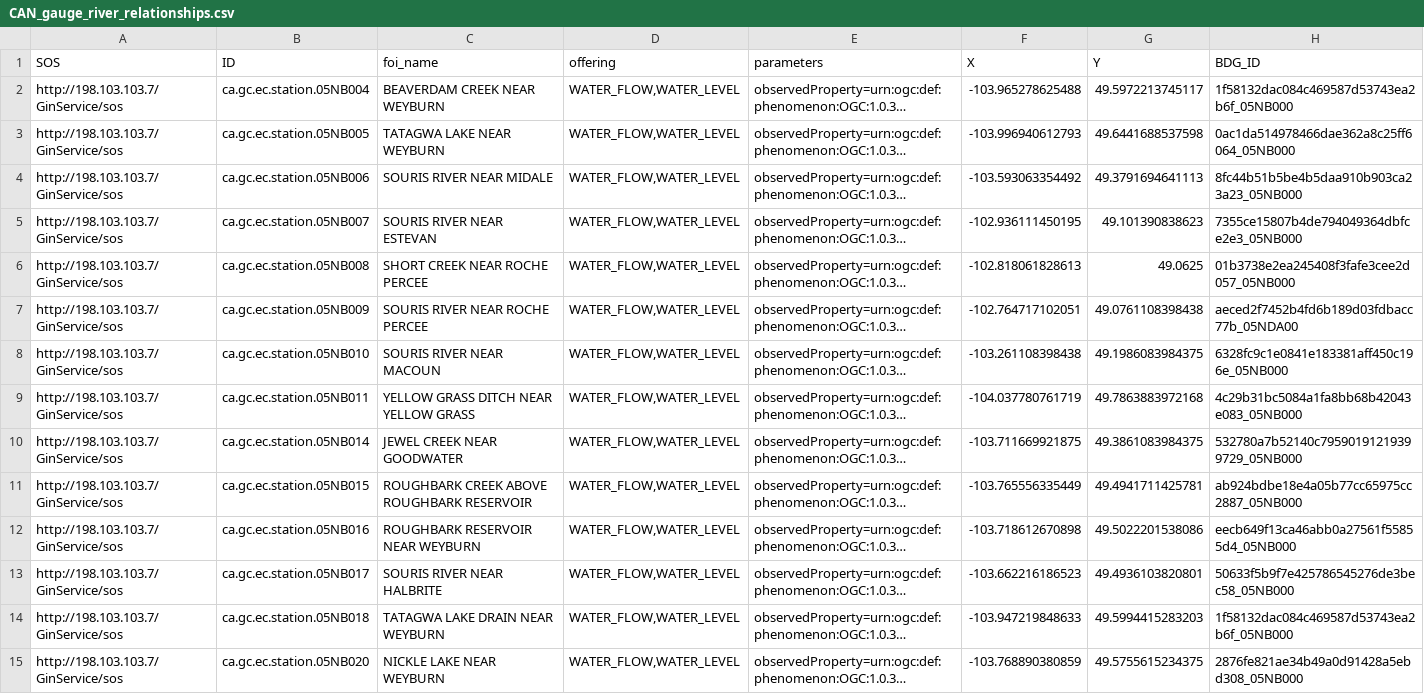
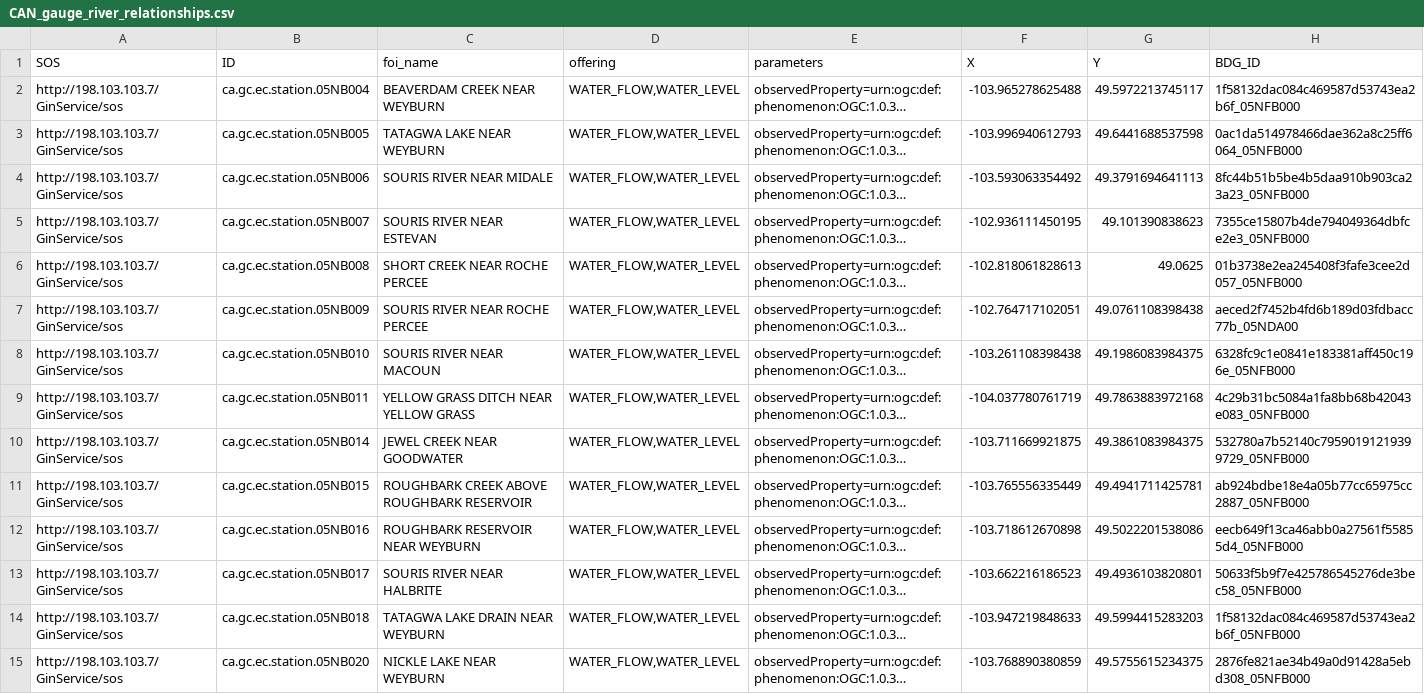
Before and after one commit to asascience-open/chisp1_wps, a CSV file: supporting_files/CAN_gauge_river_relationships.csv, drawn as a sheet; only a part is shown; long unchanged cells end in …; the diff covers the shown part only; the diff names each change by its address in the sheet, - before the commit and + after, or states it on an @@ line.

```diff
--- a/supporting_files/CAN_gauge_river_relationships.csv
+++ b/supporting_files/CAN_gauge_river_relationships.csv
-H2 (BDG_ID): 1f58132dac084c469587d53743ea2b6f_05NB000
+H2 (BDG_ID): 1f58132dac084c469587d53743ea2b6f_05NFB000
-H3 (BDG_ID): 0ac1da514978466dae362a8c25ff6064_05NB000
+H3 (BDG_ID): 0ac1da514978466dae362a8c25ff6064_05NFB000
-H4 (BDG_ID): 8fc44b51b5be4b5daa910b903ca23a23_05NB000
+H4 (BDG_ID): 8fc44b51b5be4b5daa910b903ca23a23_05NFB000
-H5 (BDG_ID): 7355ce15807b4de794049364dbfce2e3_05NB000
+H5 (BDG_ID): 7355ce15807b4de794049364dbfce2e3_05NFB000
-H6 (BDG_ID): 01b3738e2ea245408f3fafe3cee2d057_05NB000
+H6 (BDG_ID): 01b3738e2ea245408f3fafe3cee2d057_05NFB000
-H8 (BDG_ID): 6328fc9c1e0841e183381aff450c196e_05NB000
+H8 (BDG_ID): 6328fc9c1e0841e183381aff450c196e_05NFB000
-H9 (BDG_ID): 4c29b31bc5084a1fa8bb68b42043e083_05NB000
+H9 (BDG_ID): 4c29b31bc5084a1fa8bb68b42043e083_05NFB000
-H10 (BDG_ID): 532780a7b52140c79590191219399729_05NB000
+H10 (BDG_ID): 532780a7b52140c79590191219399729_05NFB000
-H11 (BDG_ID): ab924bdbe18e4a05b77cc65975cc2887_05NB000
+H11 (BDG_ID): ab924bdbe18e4a05b77cc65975cc2887_05NFB000
-H12 (BDG_ID): eecb649f13ca46abb0a27561f55855d4_05NB000
+H12 (BDG_ID): eecb649f13ca46abb0a27561f55855d4_05NFB000
-H13 (BDG_ID): 50633f5b9f7e425786545276de3bec58_05NB000
+H13 (BDG_ID): 50633f5b9f7e425786545276de3bec58_05NFB000
-H14 (BDG_ID): 1f58132dac084c469587d53743ea2b6f_05NB000
+H14 (BDG_ID): 1f58132dac084c469587d53743ea2b6f_05NFB000
-H15 (BDG_ID): 2876fe821ae34b49a0d91428a5ebd308_05NB000
+H15 (BDG_ID): 2876fe821ae34b49a0d91428a5ebd308_05NFB000
```
Also changed, not shown: 19 edited cells elsewhere in this file, 2 other files.
